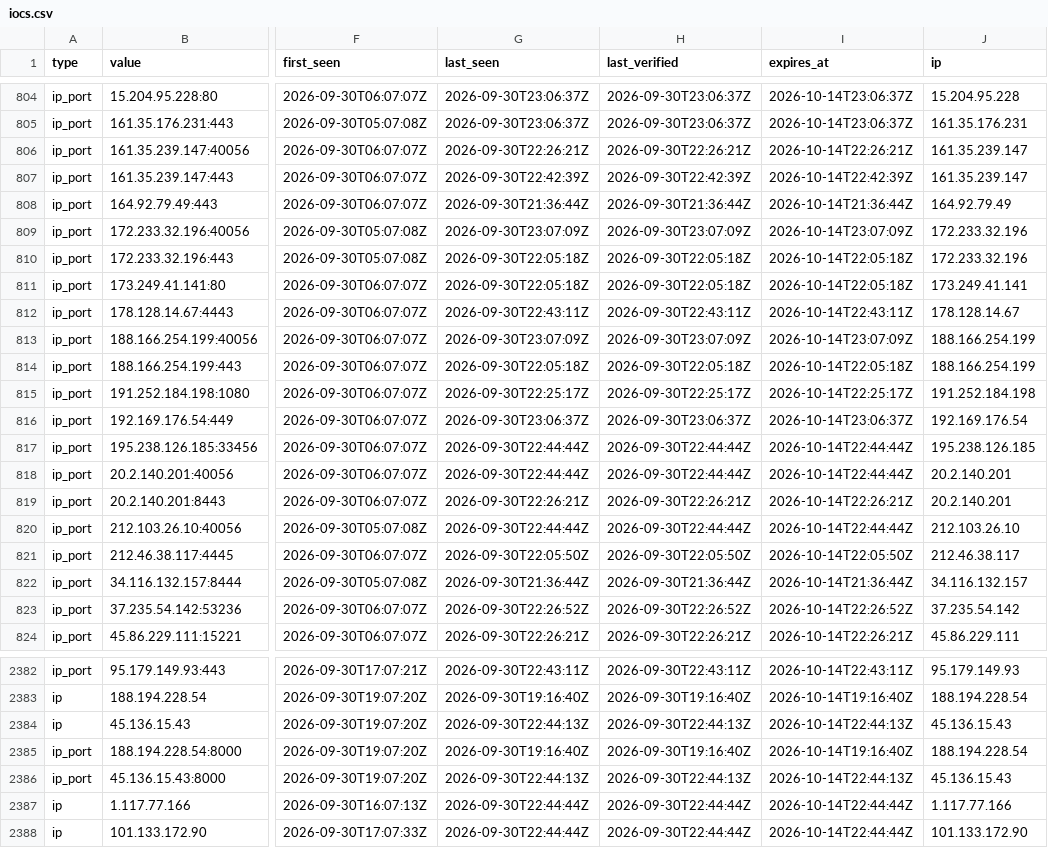
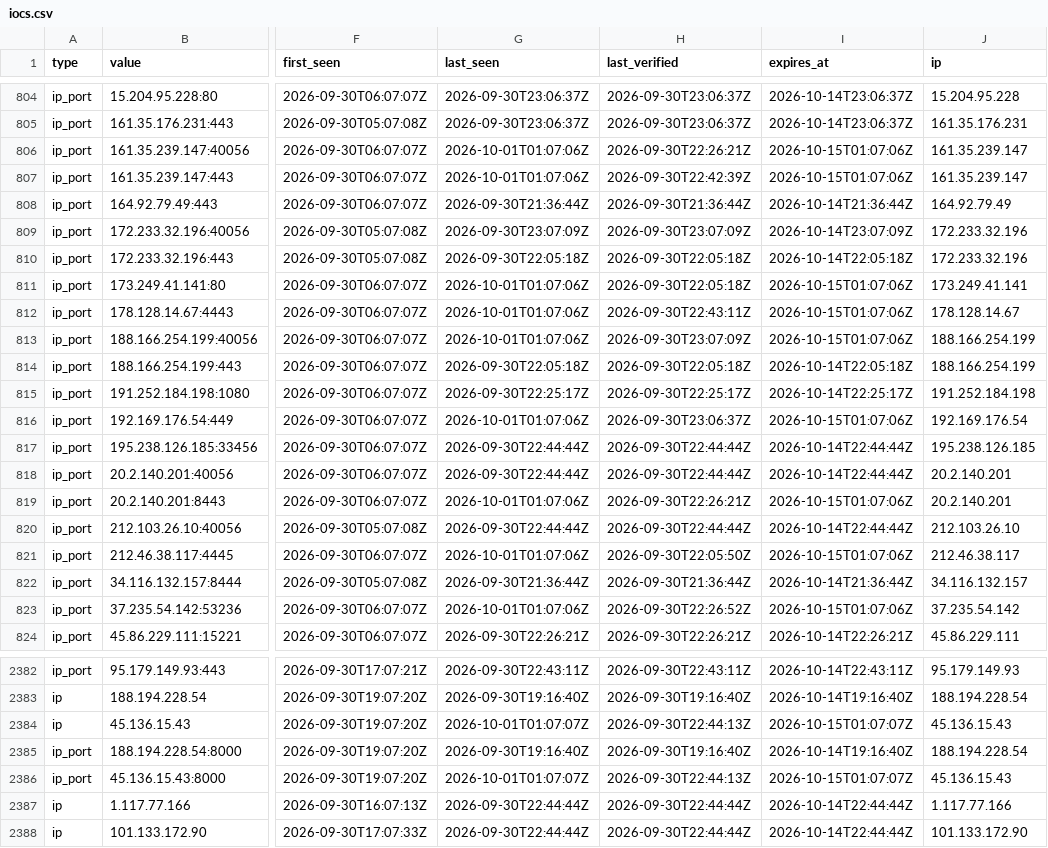
Before and after one commit to AliceGrey/ferromagnet-feed, a CSV file: iocs.csv, drawn as a sheet; only a part is shown, gaps mark what is left out; the diff covers the shown part only; the diff names each change by its address in the sheet, - before the commit and + after, or states it on an @@ line.

```diff
--- a/iocs.csv
+++ b/iocs.csv
-G806 (last_seen): 2026-09-30T22:26:21Z
+G806 (last_seen): 2026-10-01T01:07:06Z
-I806 (expires_at): 2026-10-14T22:26:21Z
+I806 (expires_at): 2026-10-15T01:07:06Z
-G807 (last_seen): 2026-09-30T22:42:39Z
+G807 (last_seen): 2026-10-01T01:07:06Z
-I807 (expires_at): 2026-10-14T22:42:39Z
+I807 (expires_at): 2026-10-15T01:07:06Z
-G811 (last_seen): 2026-09-30T22:05:18Z
+G811 (last_seen): 2026-10-01T01:07:06Z
-I811 (expires_at): 2026-10-14T22:05:18Z
+I811 (expires_at): 2026-10-15T01:07:06Z
-G812 (last_seen): 2026-09-30T22:43:11Z
+G812 (last_seen): 2026-10-01T01:07:06Z
-I812 (expires_at): 2026-10-14T22:43:11Z
+I812 (expires_at): 2026-10-15T01:07:06Z
-G813 (last_seen): 2026-09-30T23:07:09Z
+G813 (last_seen): 2026-10-01T01:07:06Z
-I813 (expires_at): 2026-10-14T23:07:09Z
+I813 (expires_at): 2026-10-15T01:07:06Z
-G816 (last_seen): 2026-09-30T23:06:37Z
+G816 (last_seen): 2026-10-01T01:07:06Z
-I816 (expires_at): 2026-10-14T23:06:37Z
+I816 (expires_at): 2026-10-15T01:07:06Z
-G819 (last_seen): 2026-09-30T22:26:21Z
+G819 (last_seen): 2026-10-01T01:07:06Z
-I819 (expires_at): 2026-10-14T22:26:21Z
+I819 (expires_at): 2026-10-15T01:07:06Z
-G821 (last_seen): 2026-09-30T22:05:50Z
+G821 (last_seen): 2026-10-01T01:07:06Z
-I821 (expires_at): 2026-10-14T22:05:50Z
+I821 (expires_at): 2026-10-15T01:07:06Z
-G823 (last_seen): 2026-09-30T22:26:52Z
+G823 (last_seen): 2026-10-01T01:07:06Z
-I823 (expires_at): 2026-10-14T22:26:52Z
+I823 (expires_at): 2026-10-15T01:07:06Z
-G2384 (last_seen): 2026-09-30T22:44:13Z
+G2384 (last_seen): 2026-10-01T01:07:07Z
-I2384 (expires_at): 2026-10-14T22:44:13Z
+I2384 (expires_at): 2026-10-15T01:07:07Z
-G2386 (last_seen): 2026-09-30T22:44:13Z
+G2386 (last_seen): 2026-10-01T01:07:07Z
-I2386 (expires_at): 2026-10-14T22:44:13Z
+I2386 (expires_at): 2026-10-15T01:07:07Z
```
Also changed, not shown: 74 edited cells elsewhere in this file, 9 other files.
